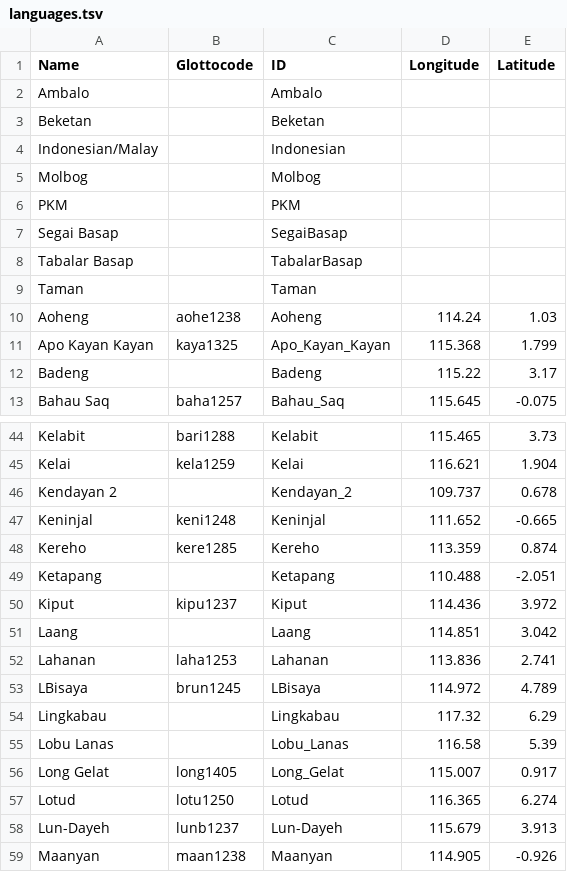
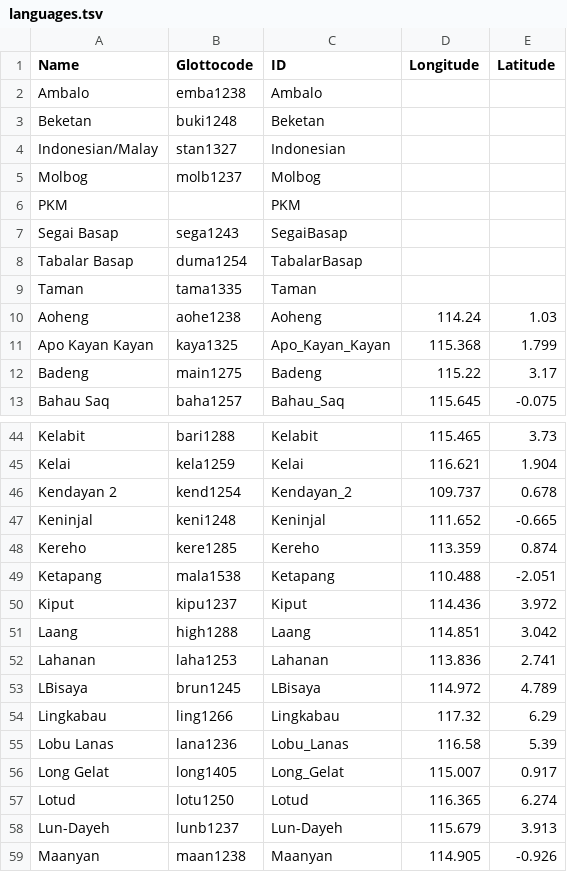
Before and after one commit to lexibank/smithborneo, a TSV file: etc/languages.tsv, drawn as a sheet; only a part is shown, gaps mark what is left out; the diff covers the shown part only.

Commit message:
Glottocodes for languages

```diff
--- a/etc/languages.tsv
+++ b/etc/languages.tsv
@@ -1,13 +1,13 @@
 Name	Glottocode	ID	Longitude	Latitude
-Ambalo		Ambalo		
-Beketan		Beketan		
-Indonesian/Malay		Indonesian		
-Molbog		Molbog		
+Ambalo	emba1238	Ambalo
+Beketan	buki1248	Beketan
+Indonesian/Malay	stan1327	Indonesian
+Molbog	molb1237	Molbog
 PKM		PKM		
-Segai Basap		SegaiBasap		
-Tabalar Basap		TabalarBasap		
-Taman		Taman		
+Segai Basap	sega1243	SegaiBasap
+Tabalar Basap	duma1254	TabalarBasap
+Taman	tama1335	Taman
 Aoheng	aohe1238	Aoheng	114.24	1.03
 Apo Kayan Kayan	kaya1325	Apo_Kayan_Kayan	115.368	1.799
-Badeng		Badeng	115.22	3.17
+Badeng	main1275	Badeng	115.22	3.17
 Bahau Saq	baha1257	Bahau_Saq	115.645	-0.075
@@ -45,12 +45,12 @@ Kelabit	bari1288	Kelabit	115.465	3.73
 Kelai	kela1259	Kelai	116.621	1.904
-Kendayan 2		Kendayan_2	109.737	0.678
+Kendayan 2	kend1254	Kendayan_2	109.737	0.678
 Keninjal	keni1248	Keninjal	111.652	-0.665
 Kereho	kere1285	Kereho	113.359	0.874
-Ketapang		Ketapang	110.488	-2.051
+Ketapang	mala1538	Ketapang	110.488	-2.051
 Kiput	kipu1237	Kiput	114.436	3.972
-Laang		Laang	114.851	3.042
+Laang	high1288	Laang	114.851	3.042
 Lahanan	laha1253	Lahanan	113.836	2.741
 LBisaya	brun1245	LBisaya	114.972	4.789
-Lingkabau		Lingkabau	117.32	6.29
-Lobu Lanas		Lobu_Lanas	116.58	5.39
+Lingkabau	ling1266	Lingkabau	117.32	6.29
+Lobu Lanas	lana1236	Lobu_Lanas	116.58	5.39
 Long Gelat	long1405	Long_Gelat	115.007	0.917
```
Also changed, not shown: 26 edited cells elsewhere in this file.
